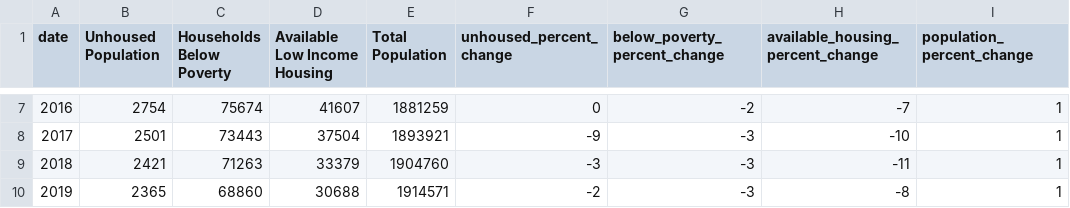
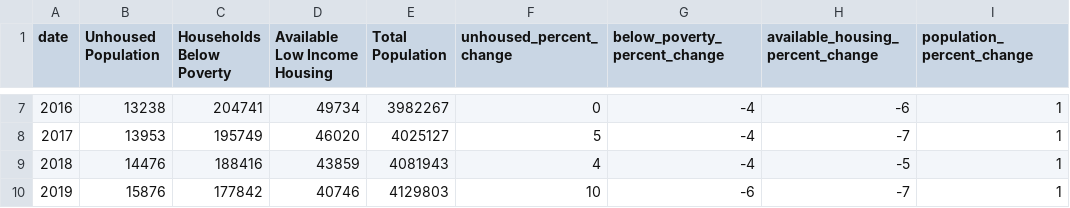
Before and after one commit to thisteensy/deDomiciled_data, a CSV file: state_data.csv, drawn as a sheet; only a part is shown, gaps mark what is left out; the diff covers the shown part only.

```diff
--- a/state_data.csv
+++ b/state_data.csv
@@ -7,4 +7,4 @@ date,Unhoused Population,Households Below Poverty,Available Low Income Housing,T
-2016,2754,75674,41607,1881259,0,-2,-7,1
-2017,2501,73443,37504,1893921,-9,-3,-10,1
-2018,2421,71263,33379,1904760,-3,-3,-11,1
-2019,2365,68860,30688,1914571,-2,-3,-8,1
+2016,13238,204741,49734,3982267,0,-4,-6,1
+2017,13953,195749,46020,4025127,5,-4,-7,1
+2018,14476,188416,43859,4081943,4,-4,-5,1
+2019,15876,177842,40746,4129803,10,-6,-7,1
```
Also changed, not shown: 29 edited cells elsewhere in this file, 4 other files.
